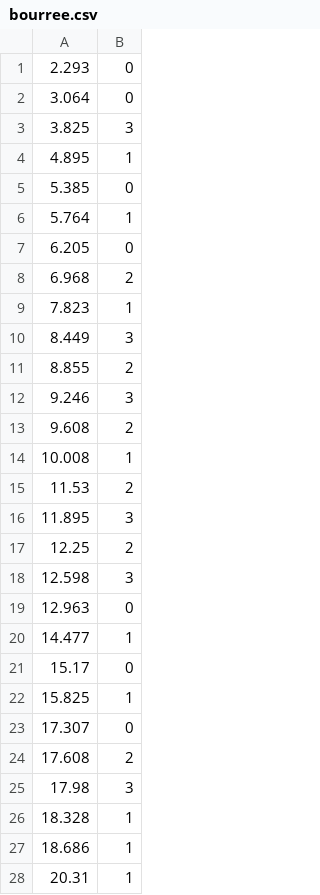
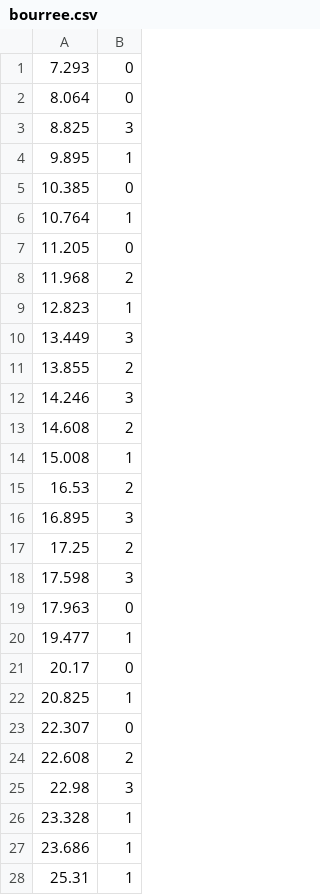
Before and after one commit to angelaz1/15-466-f22-final, a CSV file: beatmap_authoring/bourree.csv, drawn as a sheet; only a part is shown; the diff covers the shown part only.

```diff
--- a/beatmap_authoring/bourree.csv
+++ b/beatmap_authoring/bourree.csv
@@ -1,28 +1,28 @@
-2.293,0
-3.064,0
-3.825,3
-4.895,1
-5.385,0
-5.764,1
-6.205,0
-6.968,2
-7.823,1
-8.449,3
-8.855,2
-9.246,3
-9.608,2
-10.008,1
-11.53,2
-11.895,3
-12.25,2
-12.598,3
-12.963,0
-14.477,1
-15.17,0
-15.825,1
-17.307,0
-17.608,2
-17.98,3
-18.328,1
-18.686,1
-20.31,1
+7.293,0
+8.064,0
+8.825,3
+9.895,1
+10.385,0
+10.764,1
+11.205,0
+11.968,2
+12.823,1
+13.449,3
+13.855,2
+14.246,3
+14.608,2
+15.008,1
+16.53,2
+16.895,3
+17.25,2
+17.598,3
+17.963,0
+19.477,1
+20.17,0
+20.825,1
+22.307,0
+22.608,2
+22.98,3
+23.328,1
+23.686,1
+25.31,1
```
Also changed, not shown: 13 edited cells elsewhere in this file, 4 other files.
